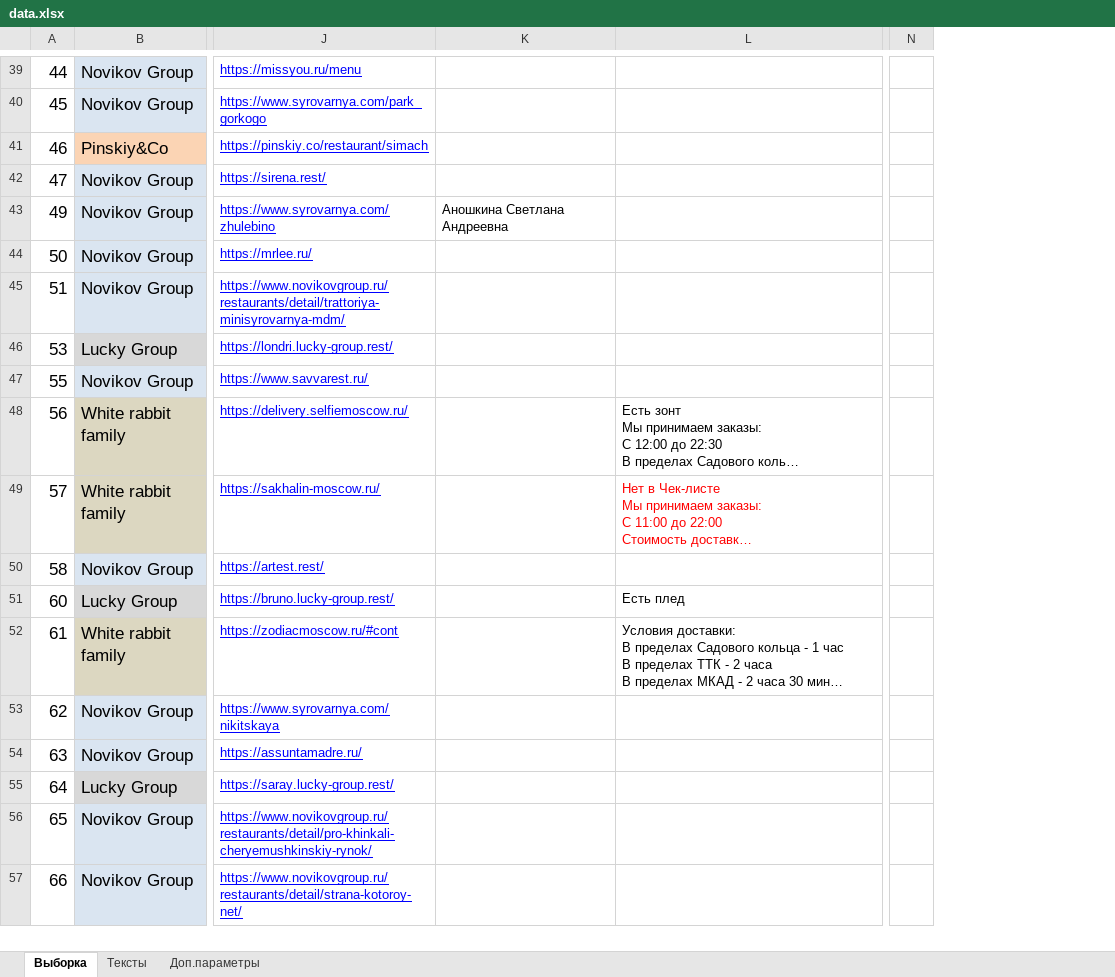
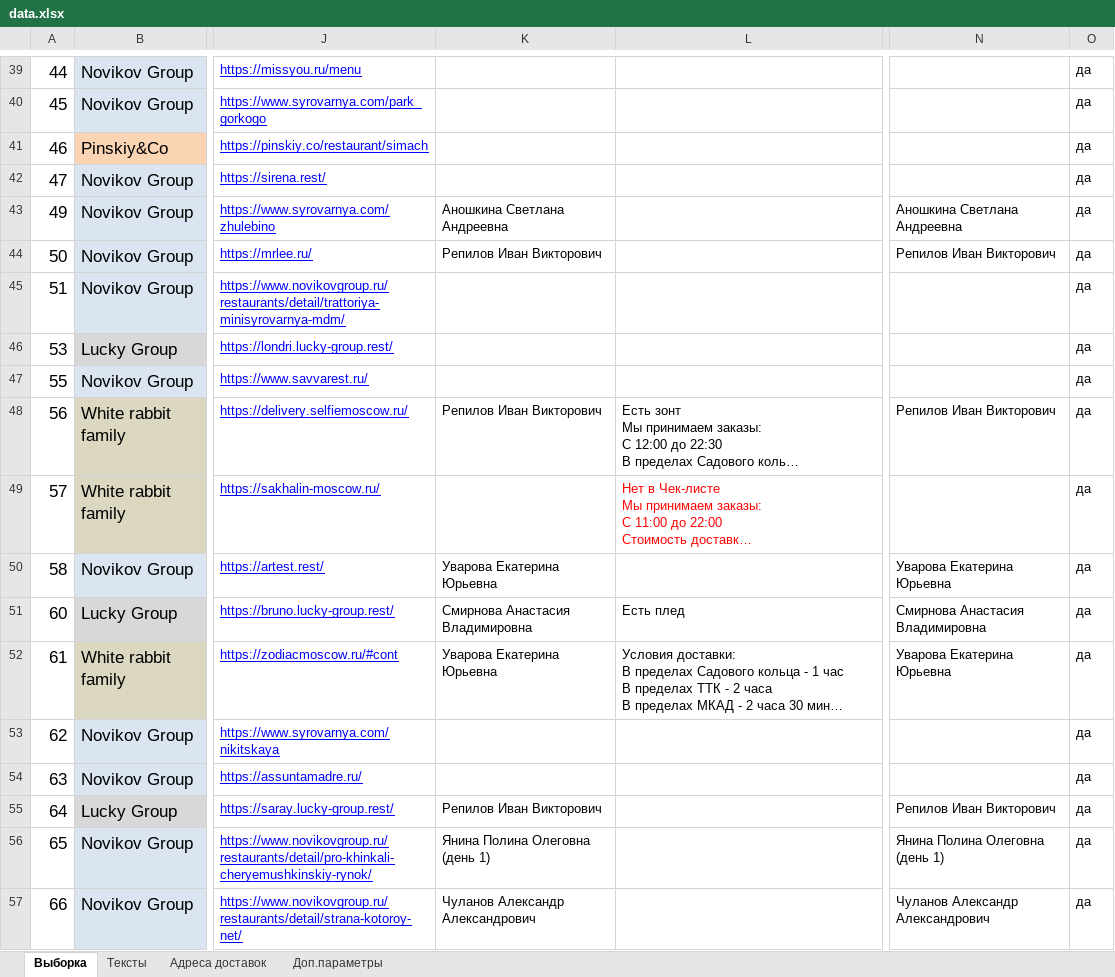
Before and after one commit to crowdtesting-ru/MS030925, an Excel workbook: data.xlsx, sheet Выборка, drawn as a sheet; only a part is shown, gaps mark what is left out; long unchanged cells end in …; values as stored, in another font and other column widths than the file's, no borders; conditional formats not drawn; removed rows and columns are numbered as before the commit, all else as after; the diff covers the shown part only; the diff names each change by its address in the sheet, - before the commit and + after, or states it on an @@ line.

```diff
--- a/data.xlsx (sheet Выборка)
+++ b/data.xlsx (sheet Выборка)
+sheet tab: Адреса доставок
-column N, empty
+column N, rows 43-57: Аношкина Светлана Андреевна | Репилов Иван Викторович |  |  |  | Репилов Иван Викторович |  | Уварова Екатерина Юрьевна | Смирнова Анастасия Владимировна | Уварова Екатерина Юрьевна |  |  | Репилов Иван Викторович | Янина Полина Олеговна (день 1) | Чуланов Александр Александрович
+column O, rows 39-57: all да
-K44: (empty)
+K44: Репилов Иван Викторович
-K48: (empty)
+K48: Репилов Иван Викторович
-K50: (empty)
+K50: Уварова Екатерина Юрьевна
-K51: (empty)
+K51: Смирнова Анастасия Владимировна
-K52: (empty)
+K52: Уварова Екатерина Юрьевна
-K55: (empty)
+K55: Репилов Иван Викторович
-K56: (empty)
+K56: Янина Полина Олеговна (день 1)
-K57: (empty)
+K57: Чуланов Александр Александрович
```
Also changed, not shown: 39 edited cells and cell formats elsewhere in this sheet, sheet Тексты.
